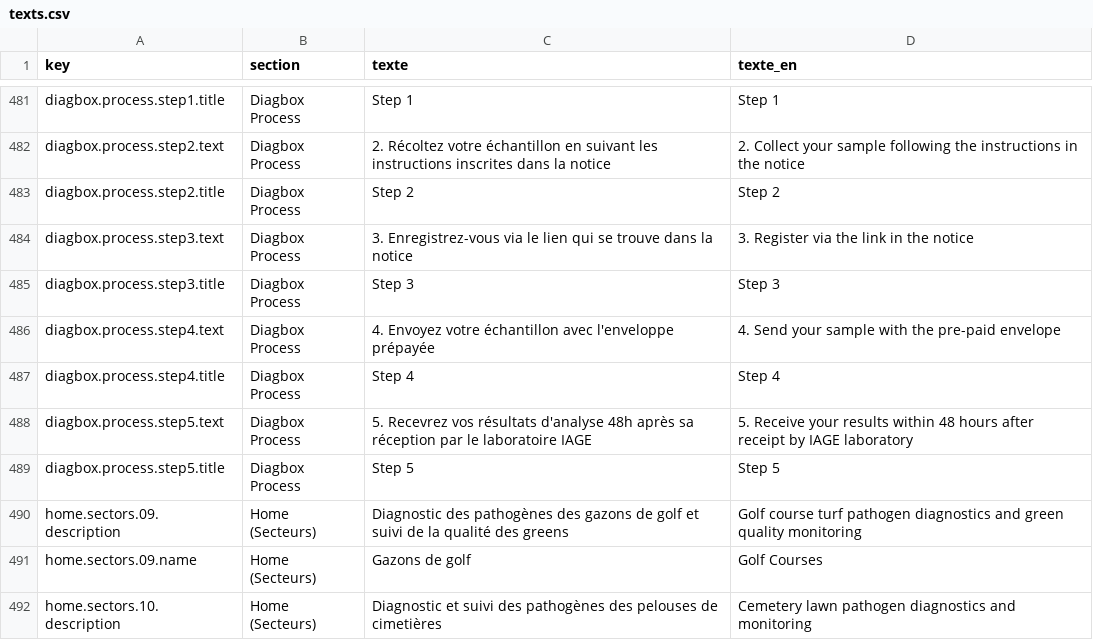
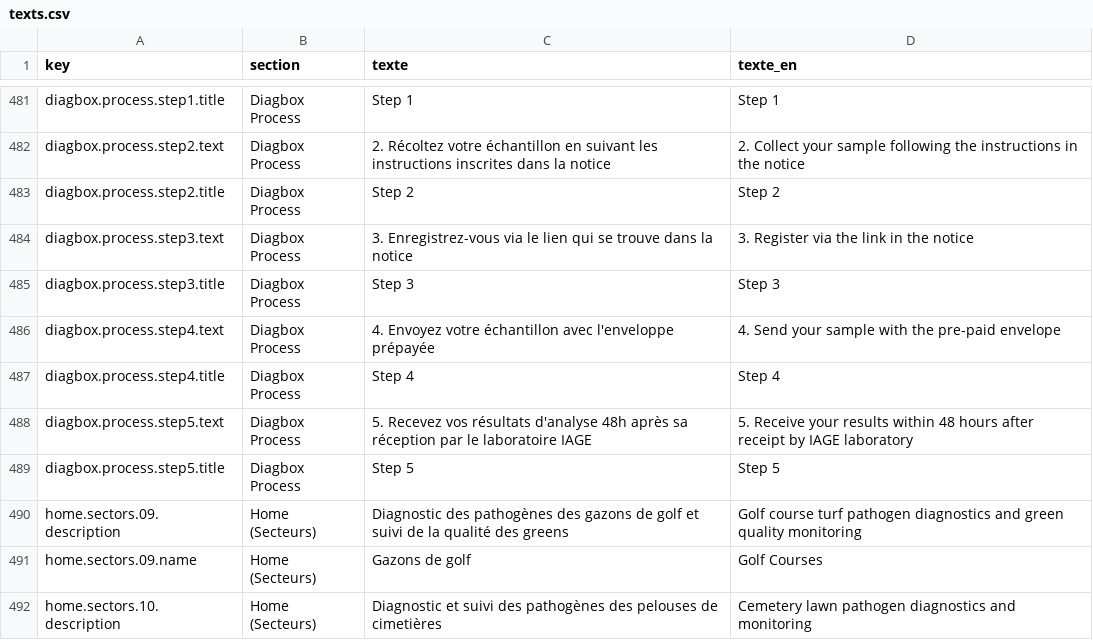
Before and after one commit to OROATIAGE/iage-france.site-public, a CSV file: texts.csv, drawn as a sheet; only a part is shown, gaps mark what is left out.

Commit message:
correction texte

```diff
--- a/texts.csv
+++ b/texts.csv
@@ -687,3 +687,3 @@ diagbox.process.step4.text;Diagbox Process;4. Envoyez votre échantillon avec l'
 diagbox.process.step4.title;Diagbox Process;Step 4;Step 4
-diagbox.process.step5.text;Diagbox Process;5. Recevrez vos résultats d'analyse 48h après sa réception par le laboratoire IAGE;5. Receive your results within 48 hours after receipt by IAGE laboratory
+diagbox.process.step5.text;Diagbox Process;5. Recevez vos résultats d'analyse 48h après sa réception par le laboratoire IAGE;5. Receive your results within 48 hours after receipt by IAGE laboratory
 diagbox.process.step5.title;Diagbox Process;Step 5;Step 5
```
Also changed, not shown: 2 other files.
